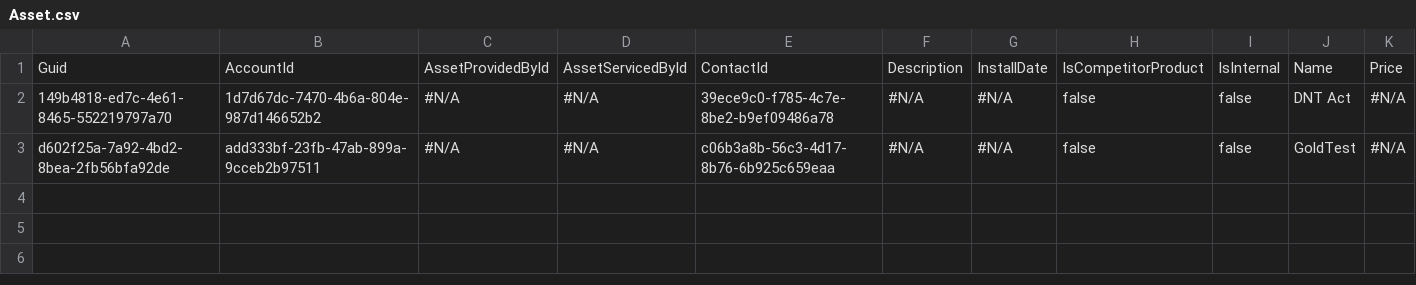
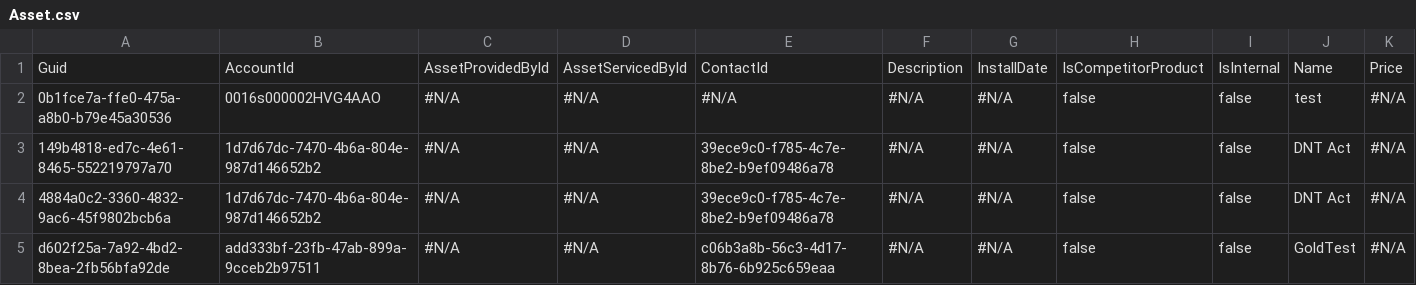
Before and after one commit to Prodlymoover/CPQTest4, a CSV file: Asset.csv, drawn as a sheet; only a part is shown; rows hold the shown columns only; the diff names each change by its address in the sheet, - before the commit and + after, or states it on an @@ line.

```diff
--- a/Asset.csv
+++ b/Asset.csv
+row 2: 0b1fce7a-ffe0-475a-a8b0-b79e45a30536 | 0016s000002HVG4AAO | #N/A | #N/A | #N/A | #N/A | #N/A | false | false | test | #N/A
+row 4: 4884a0c2-3360-4832-9ac6-45f9802bcb6a | 1d7d67dc-7470-4b6a-804e-987d146652b2 | #N/A | #N/A | 39ece9c0-f785-4c7e-8be2-b9ef09486a78 | #N/A | #N/A | false | false | DNT Act | #N/A
```
Also changed, not shown: Account.csv, Case.csv, 3 other files.
